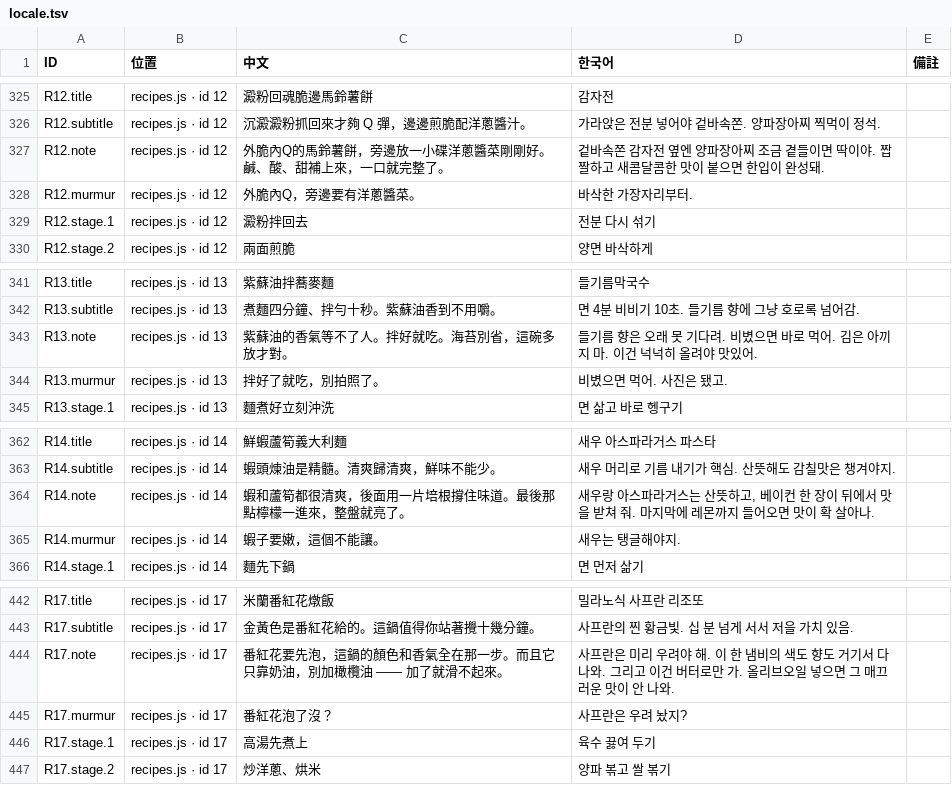
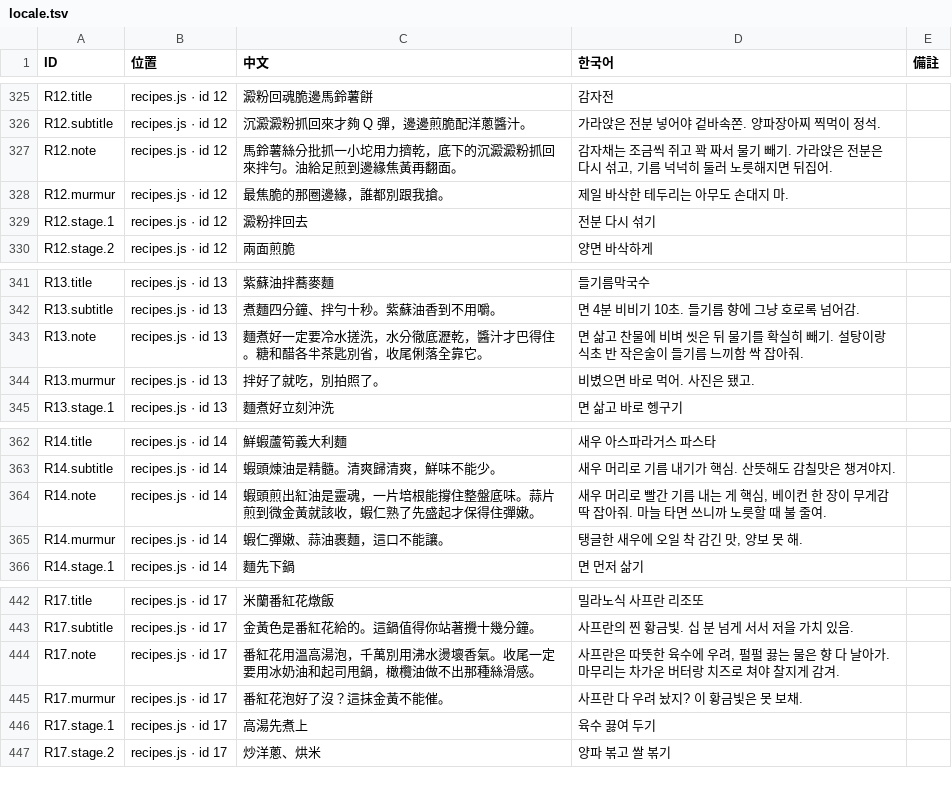
Before and after one commit to showbesun/bo-kitchen, a TSV file: locale.tsv, drawn as a sheet; only a part is shown, gaps mark what is left out; the diff covers the shown part only.

```diff
--- a/locale.tsv
+++ b/locale.tsv
@@ -326,4 +326,4 @@ R12.title	recipes.js · id 12	澱粉回魂脆邊馬鈴薯餅	감자전
 R12.subtitle	recipes.js · id 12	沉澱澱粉抓回來才夠 Q 彈，邊邊煎脆配洋蔥醬汁。	가라앉은 전분 넣어야 겉바속쫀. 양파장아찌 찍먹이 정석.	
-R12.note	recipes.js · id 12	外脆內Q的馬鈴薯餅，旁邊放一小碟洋蔥醬菜剛剛好。鹹、酸、甜補上來，一口就完整了。	겉바속쫀 감자전 옆엔 양파장아찌 조금 곁들이면 딱이야. 짭짤하고 새콤달콤한 맛이 붙으면 한입이 완성돼.	
-R12.murmur	recipes.js · id 12	外脆內Q，旁邊要有洋蔥醬菜。	바삭한 가장자리부터.	
+R12.note	recipes.js · id 12	馬鈴薯絲分批抓一小坨用力擠乾，底下的沉澱澱粉抓回來拌勻。油給足煎到邊緣焦黃再翻面。	감자채는 조금씩 쥐고 꽉 짜서 물기 빼기. 가라앉은 전분은 다시 섞고, 기름 넉넉히 둘러 노릇해지면 뒤집어.	
+R12.murmur	recipes.js · id 12	最焦脆的那圈邊緣，誰都別跟我搶。	제일 바삭한 테두리는 아무도 손대지 마.	
 R12.stage.1	recipes.js · id 12	澱粉拌回去	전분 다시 섞기	
@@ -342,4 +342,4 @@ R13.title	recipes.js · id 13	紫蘇油拌蕎麥麵	들기름막국수
 R13.subtitle	recipes.js · id 13	煮麵四分鐘、拌勻十秒。紫蘇油香到不用嚼。	면 4분 비비기 10초. 들기름 향에 그냥 호로록 넘어감.	
-R13.note	recipes.js · id 13	紫蘇油的香氣等不了人。拌好就吃。海苔別省，這碗多放才對。	들기름 향은 오래 못 기다려. 비볐으면 바로 먹어. 김은 아끼지 마. 이건 넉넉히 올려야 맛있어.	
-R13.murmur	recipes.js · id 13	拌好了就吃，別拍照了。	비볐으면 먹어. 사진은 됐고.	
+R13.note	recipes.js · id 13	麵煮好一定要冷水搓洗，水分徹底瀝乾，醬汁才巴得住。糖和醋各半茶匙別省，收尾俐落全靠它。	면 삶고 찬물에 비벼 씻은 뒤 물기를 확실히 빼기. 설탕이랑 식초 반 작은술이 들기름 느끼함 싹 잡아줘.	
+R13.murmur	recipes.js · id 13	拌好了就吃，別拍照了。	비볐으면 바로 먹어. 사진은 됐고.	
 R13.stage.1	recipes.js · id 13	麵煮好立刻沖洗	면 삶고 바로 헹구기	
@@ -363,4 +363,4 @@ R14.title	recipes.js · id 14	鮮蝦蘆筍義大利麵	새우 아스파라거스
 R14.subtitle	recipes.js · id 14	蝦頭煉油是精髓。清爽歸清爽，鮮味不能少。	새우 머리로 기름 내기가 핵심. 산뜻해도 감칠맛은 챙겨야지.	
-R14.note	recipes.js · id 14	蝦和蘆筍都很清爽，後面用一片培根撐住味道。最後那點檸檬一進來，整盤就亮了。	새우랑 아스파라거스는 산뜻하고, 베이컨 한 장이 뒤에서 맛을 받쳐 줘. 마지막에 레몬까지 들어오면 맛이 확 살아나.	
-R14.murmur	recipes.js · id 14	蝦子要嫩，這個不能讓。	새우는 탱글해야지.	
+R14.note	recipes.js · id 14	蝦頭煎出紅油是靈魂，一片培根能撐住整盤底味。蒜片煎到微金黃就該收，蝦仁熟了先盛起才保得住彈嫩。	새우 머리로 빨간 기름 내는 게 핵심, 베이컨 한 장이 무게감 딱 잡아줘. 마늘 타면 쓰니까 노릇할 때 불 줄여.	
+R14.murmur	recipes.js · id 14	蝦仁彈嫩、蒜油裹麵，這口不能讓。	탱글한 새우에 오일 착 감긴 맛, 양보 못 해.	
 R14.stage.1	recipes.js · id 14	麵先下鍋	면 먼저 삶기	
@@ -443,4 +443,4 @@ R17.title	recipes.js · id 17	米蘭番紅花燉飯	밀라노식 사프란 리
 R17.subtitle	recipes.js · id 17	金黃色是番紅花給的。這鍋值得你站著攪十幾分鐘。	사프란의 찐 황금빛. 십 분 넘게 서서 저을 가치 있음.	
-R17.note	recipes.js · id 17	番紅花要先泡，這鍋的顏色和香氣全在那一步。而且它只靠奶油，別加橄欖油 —— 加了就滑不起來。	사프란은 미리 우려야 해. 이 한 냄비의 색도 향도 거기서 다 나와. 그리고 이건 버터로만 가. 올리브오일 넣으면 그 매끄러운 맛이 안 나와.	
-R17.murmur	recipes.js · id 17	番紅花泡了沒？	사프란은 우려 놨지?	
+R17.note	recipes.js · id 17	番紅花用溫高湯泡，千萬別用沸水燙壞香氣。收尾一定要用冰奶油和起司甩鍋，橄欖油做不出那種絲滑感。	사프란은 따뜻한 육수에 우려, 펄펄 끓는 물은 향 다 날아가. 마무리는 차가운 버터랑 치즈로 쳐야 찰지게 감겨.	
+R17.murmur	recipes.js · id 17	番紅花泡好了沒？這抹金黃不能催。	사프란 다 우려 놨지? 이 황금빛은 못 보채.	
 R17.stage.1	recipes.js · id 17	高湯先煮上	육수 끓여 두기	
```
Also changed, not shown: 3 added rows and 16 edited cells elsewhere in this file, 3 other files.
